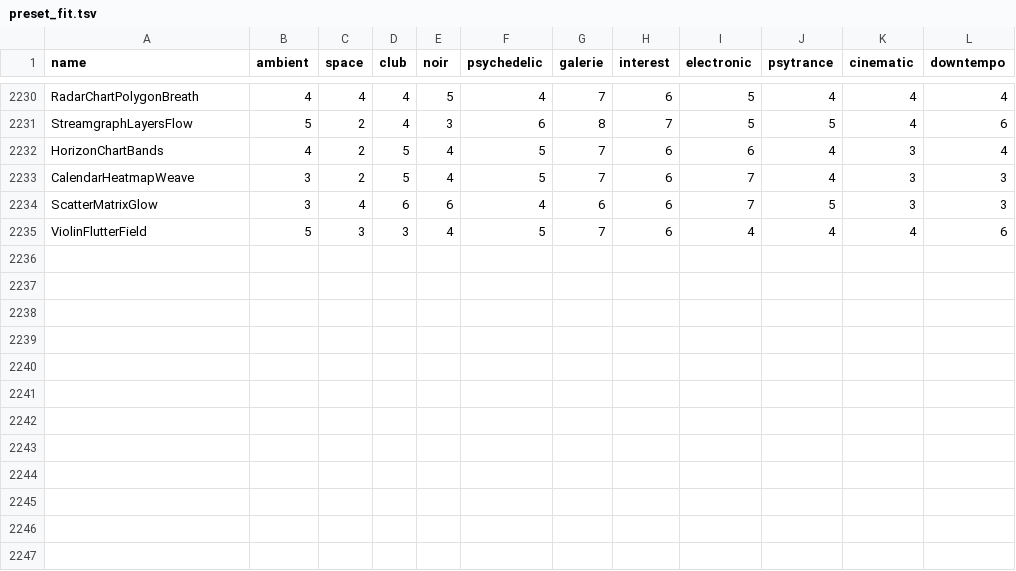
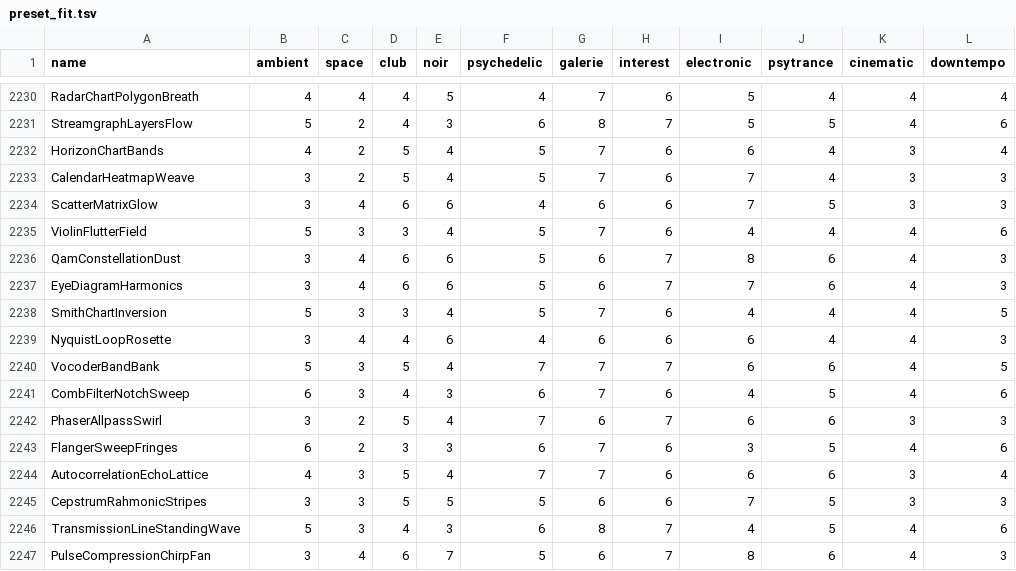
Before and after one commit to reneweller-coding/KaleidoscopeEnhanced, a TSV file: Tools/preset_fit.tsv, drawn as a sheet; only a part is shown, gaps mark what is left out.

```diff
--- a/Tools/preset_fit.tsv
+++ b/Tools/preset_fit.tsv
@@ -2235 +2235,13 @@ ScatterMatrixGlow	3	4	6	6	4	6	6	7	5	3	3
 ViolinFlutterField	5	3	3	4	5	7	6	4	4	4	6
+QamConstellationDust	3	4	6	6	5	6	7	8	6	4	3
+EyeDiagramHarmonics	3	4	6	6	5	6	7	7	6	4	3
+SmithChartInversion	5	3	3	4	5	7	6	4	4	4	5
+NyquistLoopRosette	3	4	4	6	4	6	6	6	4	4	3
+VocoderBandBank	5	3	5	4	7	7	7	6	6	4	5
+CombFilterNotchSweep	6	3	4	3	6	7	6	4	5	4	6
+PhaserAllpassSwirl	3	2	5	4	7	6	7	6	6	3	3
+FlangerSweepFringes	6	2	3	3	6	7	6	3	5	4	6
+AutocorrelationEchoLattice	4	3	5	4	7	7	6	6	6	3	4
+CepstrumRahmonicStripes	3	3	5	5	5	6	6	7	5	3	3
+TransmissionLineStandingWave	5	3	4	3	6	8	7	4	5	4	6
+PulseCompressionChirpFan	3	4	6	7	5	6	7	8	6	4	3
```
Also changed, not shown: 33 other files.
